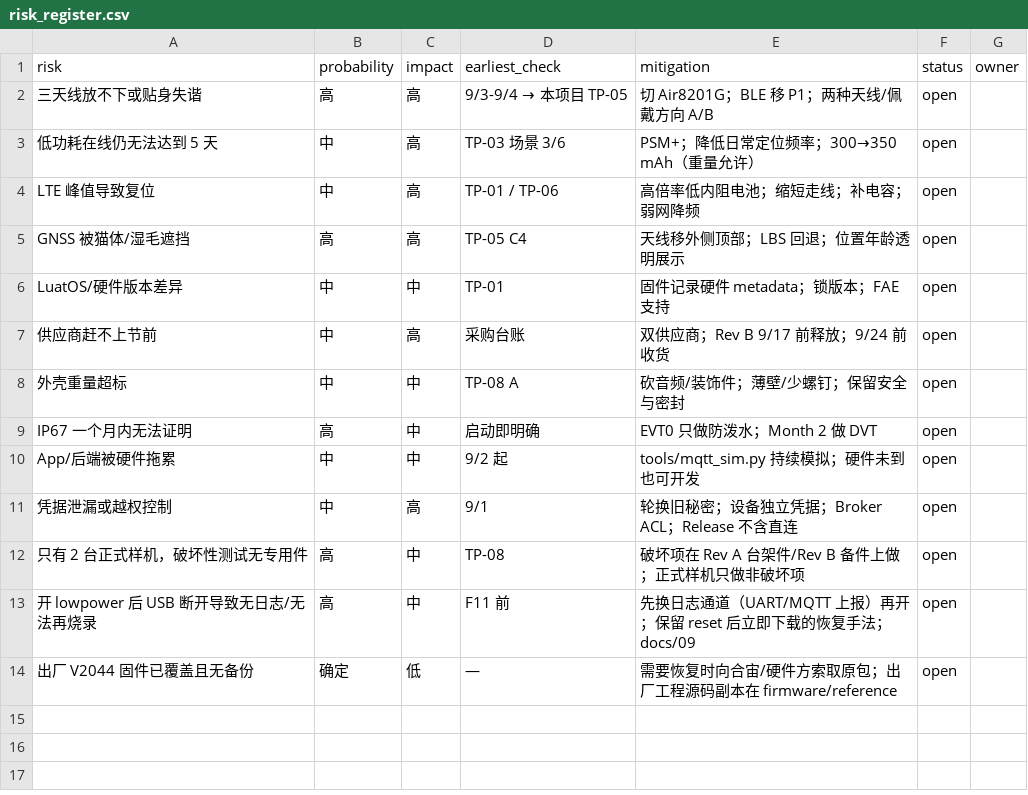
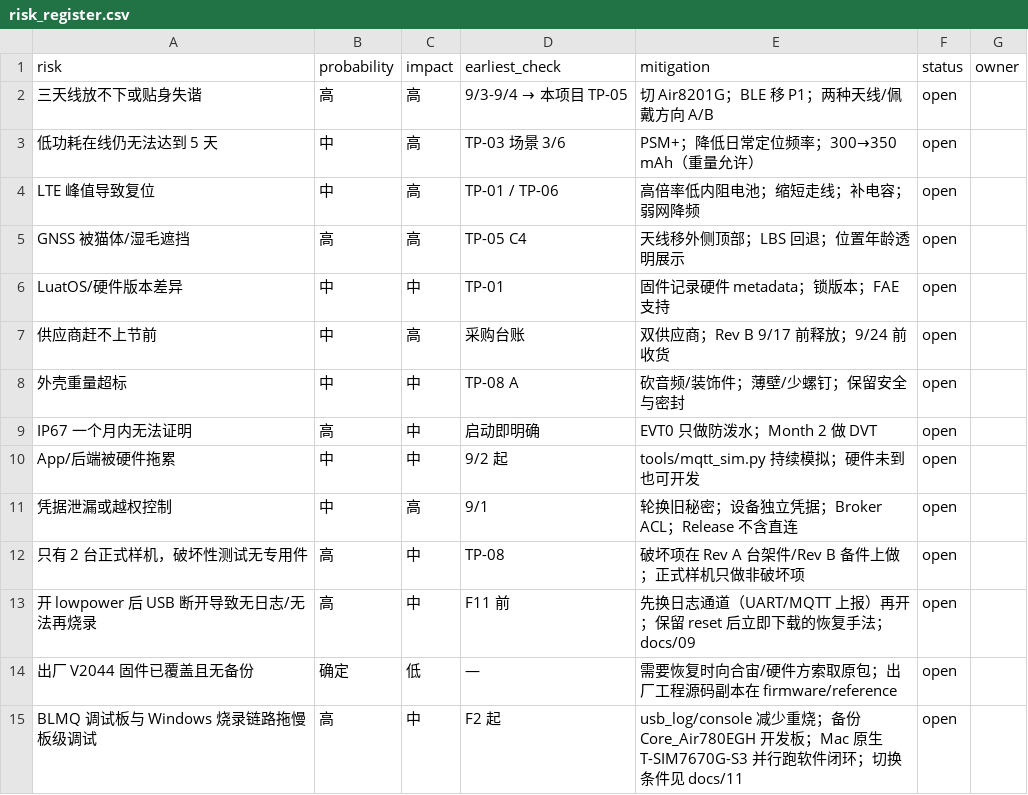
Before and after one commit to AchermanMks/petpal-collar-evt0, a CSV file: records/risk_register.csv, drawn as a sheet.

```diff
--- a/records/risk_register.csv
+++ b/records/risk_register.csv
@@ -14 +14,2 @@ App/后端被硬件拖累,中,中,9/2 起,tools/mqtt_sim.py 持续模拟；硬
 出厂 V2044 固件已覆盖且无备份,确定,低,—,需要恢复时向合宙/硬件方索取原包；出厂工程源码副本在 firmware/reference,open,
+BLMQ 调试板与 Windows 烧录链路拖慢板级调试,高,中,F2 起,usb_log/console 减少重烧；备份 Core_Air780EGH 开发板；Mac 原生 T-SIM7670G-S3 并行跑软件闭环；切换条件见 docs/11,open,
```
Also changed, not shown: 3 other files.
